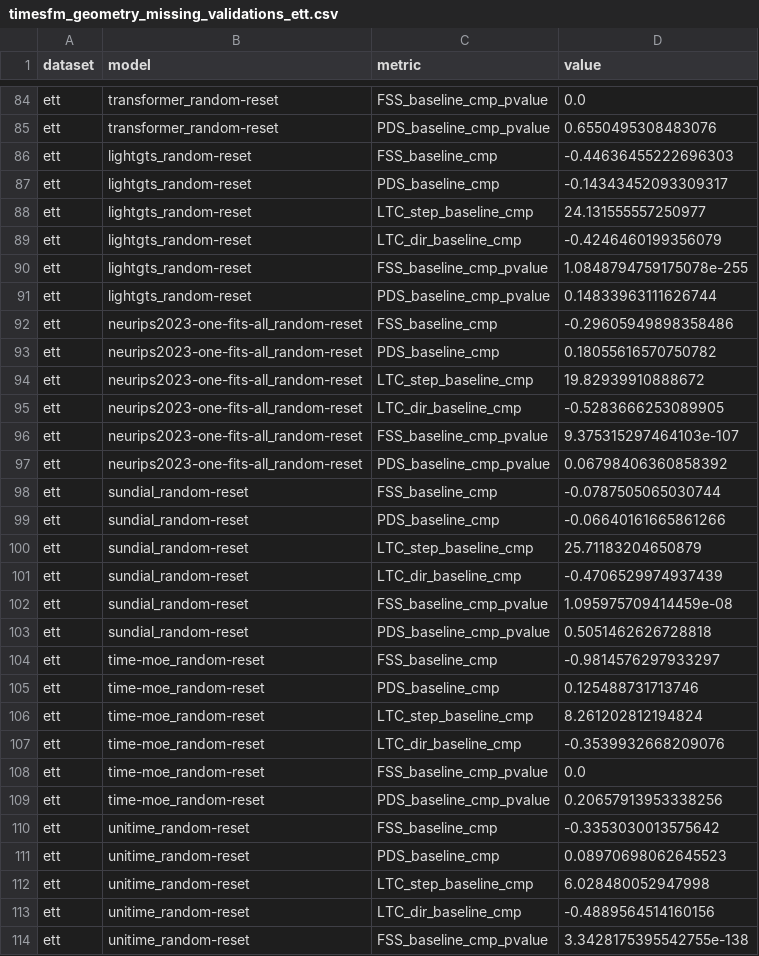
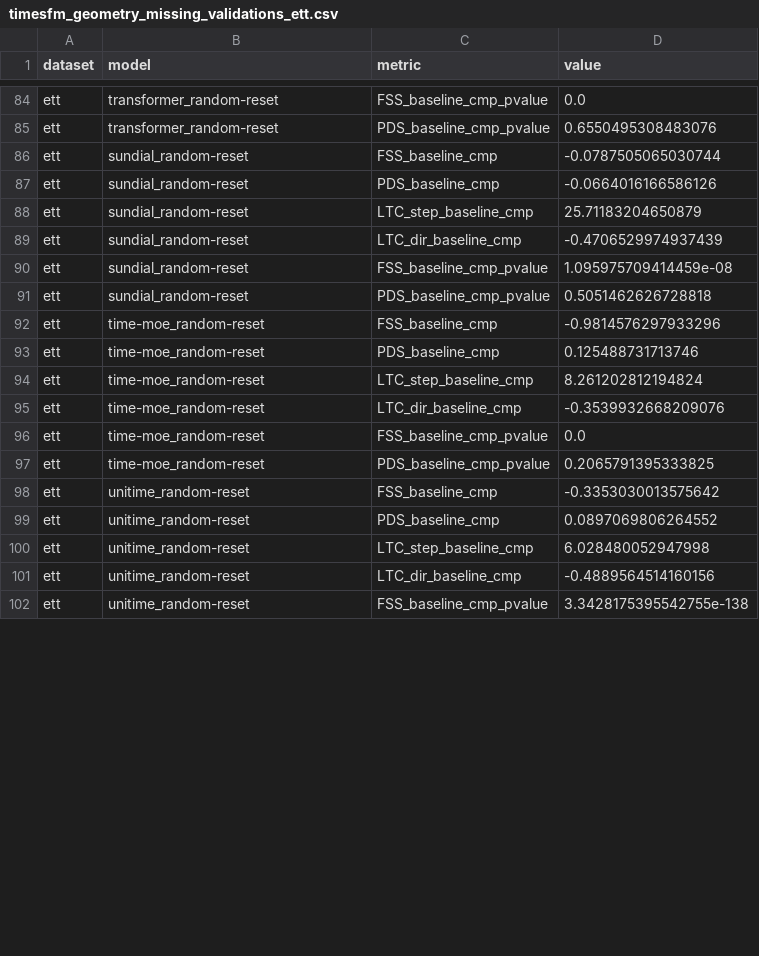
Before and after one commit to nguyenhuyduchieu/AAAI, a CSV file: outputs/metrics/timesfm_geometry_missing_validations_ett.csv, drawn as a sheet; only a part is shown, gaps mark what is left out; the diff covers the shown part only.

```diff
--- a/outputs/metrics/timesfm_geometry_missing_validations_ett.csv
+++ b/outputs/metrics/timesfm_geometry_missing_validations_ett.csv
@@ -85,16 +85,4 @@ ett,transformer_random-reset,FSS_baseline_cmp_pvalue,0.0
 ett,transformer_random-reset,PDS_baseline_cmp_pvalue,0.6550495308483076
-ett,lightgts_random-reset,FSS_baseline_cmp,-0.44636455222696303
-ett,lightgts_random-reset,PDS_baseline_cmp,-0.14343452093309317
-ett,lightgts_random-reset,LTC_step_baseline_cmp,24.131555557250977
-ett,lightgts_random-reset,LTC_dir_baseline_cmp,-0.4246460199356079
-ett,lightgts_random-reset,FSS_baseline_cmp_pvalue,1.0848794759175078e-255
-ett,lightgts_random-reset,PDS_baseline_cmp_pvalue,0.14833963111626744
-ett,neurips2023-one-fits-all_random-reset,FSS_baseline_cmp,-0.29605949898358486
-ett,neurips2023-one-fits-all_random-reset,PDS_baseline_cmp,0.18055616570750782
-ett,neurips2023-one-fits-all_random-reset,LTC_step_baseline_cmp,19.82939910888672
-ett,neurips2023-one-fits-all_random-reset,LTC_dir_baseline_cmp,-0.5283666253089905
-ett,neurips2023-one-fits-all_random-reset,FSS_baseline_cmp_pvalue,9.375315297464103e-107
-ett,neurips2023-one-fits-all_random-reset,PDS_baseline_cmp_pvalue,0.06798406360858392
 ett,sundial_random-reset,FSS_baseline_cmp,-0.0787505065030744
-ett,sundial_random-reset,PDS_baseline_cmp,-0.06640161665861266
+ett,sundial_random-reset,PDS_baseline_cmp,-0.0664016166586126
 ett,sundial_random-reset,LTC_step_baseline_cmp,25.71183204650879
@@ -103,3 +91,3 @@ ett,sundial_random-reset,FSS_baseline_cmp_pvalue,1.095975709414459e-08
 ett,sundial_random-reset,PDS_baseline_cmp_pvalue,0.5051462626728818
-ett,time-moe_random-reset,FSS_baseline_cmp,-0.9814576297933297
+ett,time-moe_random-reset,FSS_baseline_cmp,-0.9814576297933296
 ett,time-moe_random-reset,PDS_baseline_cmp,0.125488731713746
@@ -108,5 +96,5 @@ ett,time-moe_random-reset,LTC_dir_baseline_cmp,-0.3539932668209076
 ett,time-moe_random-reset,FSS_baseline_cmp_pvalue,0.0
-ett,time-moe_random-reset,PDS_baseline_cmp_pvalue,0.20657913953338256
+ett,time-moe_random-reset,PDS_baseline_cmp_pvalue,0.2065791395333825
 ett,unitime_random-reset,FSS_baseline_cmp,-0.3353030013575642
-ett,unitime_random-reset,PDS_baseline_cmp,0.08970698062645523
+ett,unitime_random-reset,PDS_baseline_cmp,0.0897069806264552
 ett,unitime_random-reset,LTC_step_baseline_cmp,6.028480052947998
```
Also changed, not shown: 12 added rows and 15 edited cells elsewhere in this file, outputs/metrics/timesfm_geometry_missing_validations_csi300.csv, outputs/metrics/timesfm_geometry_missing_validations_csi800.csv, 41 other files.
